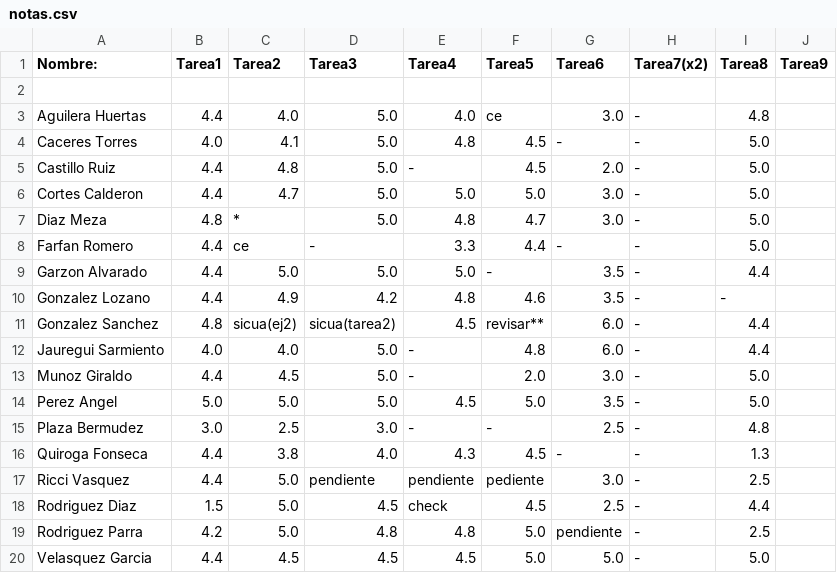
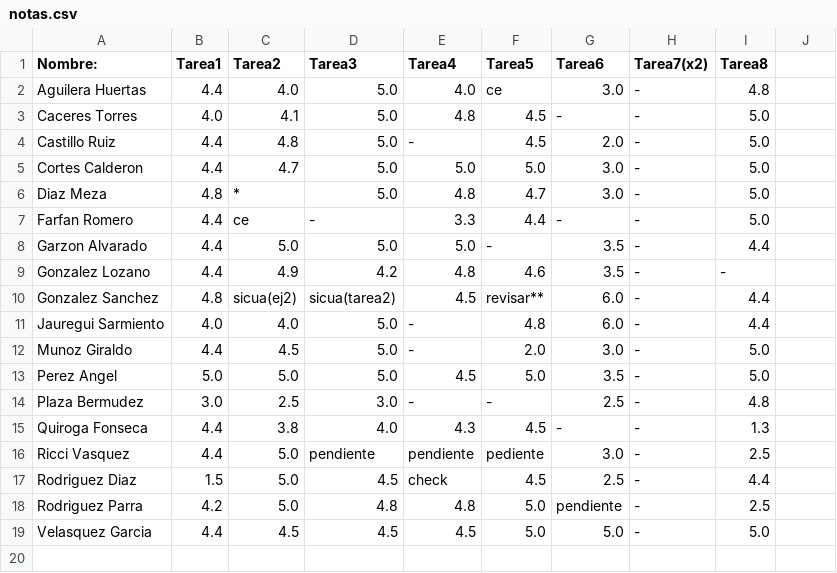
Before and after one commit to ComputoCienciasUniandes/HerramientasComputacionales, a CSV file: notas/grupo1/notas.csv, drawn as a sheet.

Commit message:
Update notas.csv

```diff
--- a/notas/grupo1/notas.csv
+++ b/notas/grupo1/notas.csv
@@ -1,3 +1,2 @@
-Nombre:,   Tarea1,       Tarea2,      Tarea3,     Tarea4,     Tarea5,     Tarea6,      Tarea7(x2),  Tarea8,   Tarea9,
-
+Nombre:,                    Tarea1,       Tarea2,      Tarea3,     Tarea4,     Tarea5,     Tarea6,      Tarea7(x2),  Tarea8,
 Aguilera Huertas,            4.4,         4.0,          5.0,        4.0,         ce,        3.0,     -,        4.8,
```
